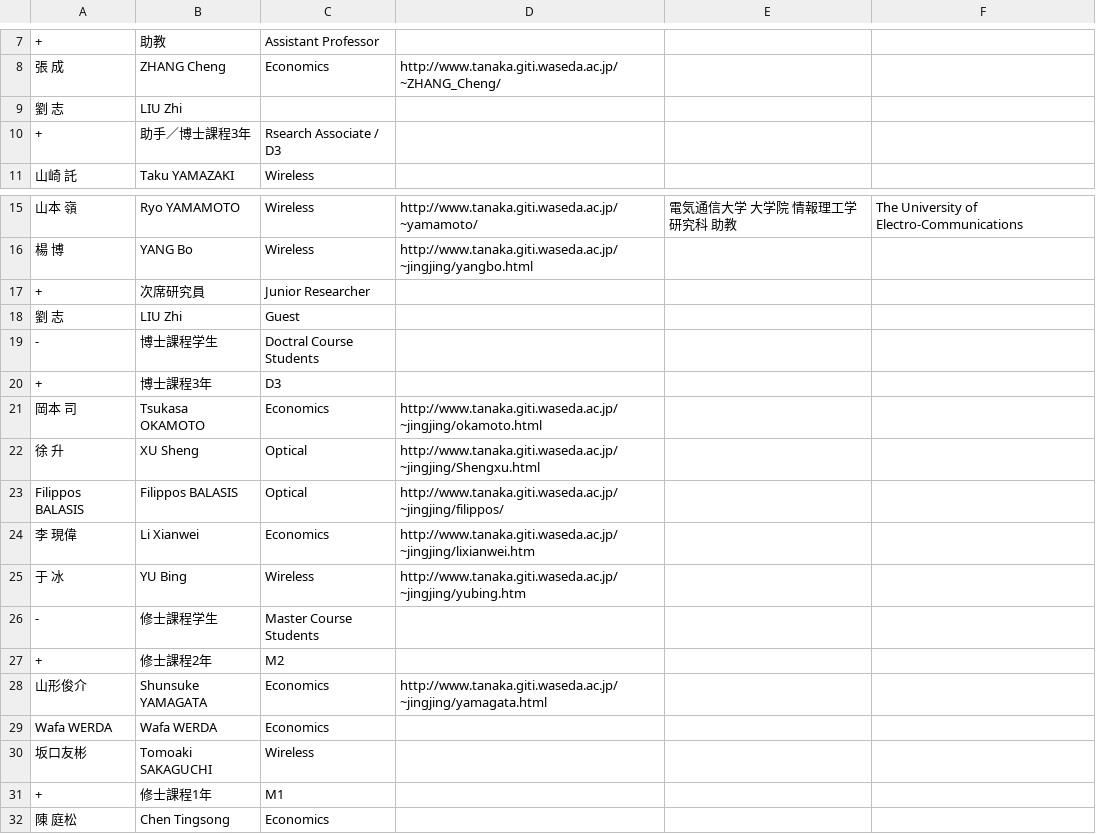
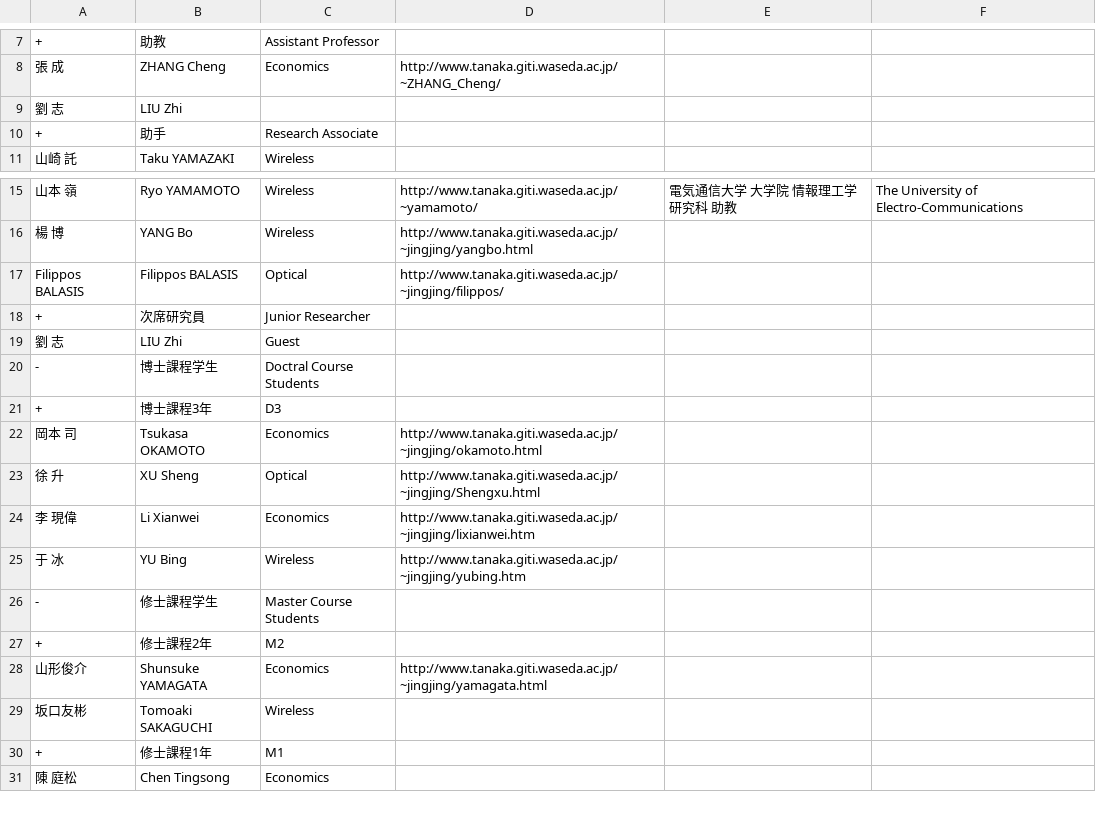
Before and after one commit to noriboijan/tanakalab, a CSV file: data/member.csv, drawn as a sheet; only a part is shown, gaps mark what is left out.

```diff
--- a/data/member.csv
+++ b/data/member.csv
@@ -9,3 +9,3 @@
 劉　志,LIU Zhi,,,,
-+,助手／博士課程3年,Rsearch Associate / D3,,,
++,助手,Research Associate,,,
 山崎　託,Taku YAMAZAKI,Wireless,,,
@@ -16,2 +16,3 @@
 楊　博,YANG Bo,Wireless,http://www.tanaka.giti.waseda.ac.jp/~jingjing/yangbo.html,,
+Filippos BALASIS,Filippos BALASIS,Optical,http://www.tanaka.giti.waseda.ac.jp/~jingjing/filippos/,,
 +,次席研究員,Junior Researcher,,,
@@ -22,3 +23,2 @@
 徐　升,XU Sheng,Optical,http://www.tanaka.giti.waseda.ac.jp/~jingjing/Shengxu.html,,
-Filippos BALASIS,Filippos BALASIS,Optical,http://www.tanaka.giti.waseda.ac.jp/~jingjing/filippos/,,
 李　現偉,Li Xianwei,Economics,http://www.tanaka.giti.waseda.ac.jp/~jingjing/lixianwei.htm,,
@@ -28,3 +28,2 @@ Filippos BALASIS,Filippos BALASIS,Optical,http://www.tanaka.giti.waseda.ac.jp/~j
 山形俊介,Shunsuke YAMAGATA,Economics,http://www.tanaka.giti.waseda.ac.jp/~jingjing/yamagata.html,,
-Wafa WERDA,Wafa WERDA,Economics,,,
 坂口友彬,Tomoaki SAKAGUCHI,Wireless,,,
```
Also changed, not shown: data/graduate.csv, data/thesis.csv, 5 other files.
